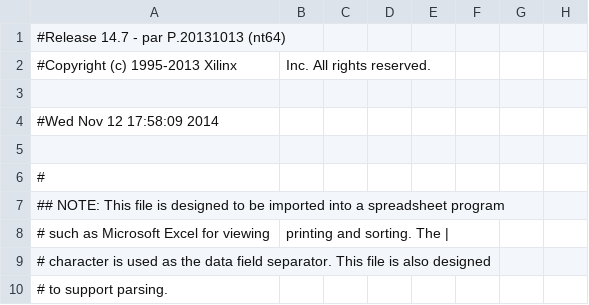
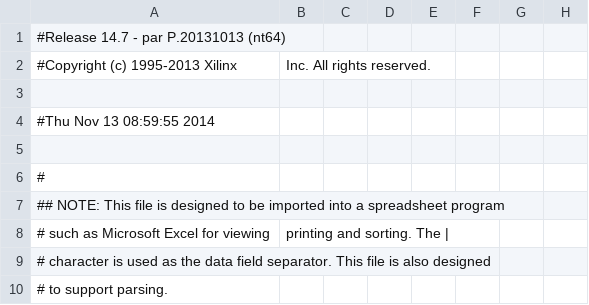
Before and after one commit to jsturdy/GLIB, a CSV file: amc_glib/trunk/glib_v3/fw/fpga/prj/glib_fw/glib_top_pad.csv, drawn as a sheet; only a part is shown; the diff names each change by its address in the sheet, - before the commit and + after, or states it on an @@ line.

```diff
--- a/amc_glib/trunk/glib_v3/fw/fpga/prj/glib_fw/glib_top_pad.csv
+++ b/amc_glib/trunk/glib_v3/fw/fpga/prj/glib_fw/glib_top_pad.csv
-A4: #Wed Nov 12 17:58:09 2014
+A4: #Thu Nov 13 08:59:55 2014
```
Also changed, not shown: 41 other files.
